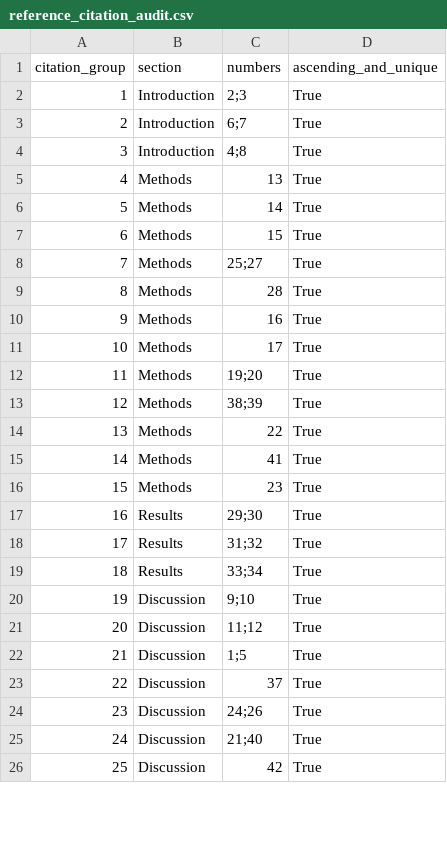
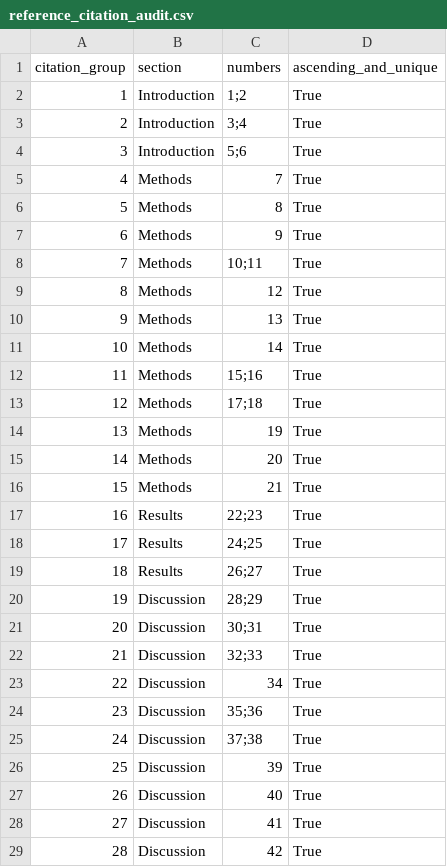
Before and after one commit to wzp24k/IBD-AlphaGenome2-Macrophage-Prioritization, a CSV file: results/tables/reference_citation_audit.csv, drawn as a sheet; only a part is shown; removed rows and columns are numbered as before the commit, all else as after; the diff covers the shown part only; the diff names each change by its address in the sheet, - before the commit and + after, or states it on an @@ line.

Commit message:
Audit 1114 references and American English

```diff
--- a/results/tables/reference_citation_audit.csv
+++ b/results/tables/reference_citation_audit.csv
-C2 (numbers): 2;3
+C2 (numbers): 1;2
-C3 (numbers): 6;7
+C3 (numbers): 3;4
-C4 (numbers): 4;8
+C4 (numbers): 5;6
+row 5: 4 | Methods | 7 | True
+row 6: 5 | Methods | 8 | True
+row 7: 6 | Methods | 9 | True
+row 8: 7 | Methods | 10;11 | True
+row 9: 8 | Methods | 12 | True
@@ column A (citation_group) renumbered between rows 10 and 29 @@
-C12 (numbers): 15
+C12 (numbers): 15;16
-row 8: 7 | Methods | 25;27 | True
-row 9: 8 | Methods | 28 | True
-row 10: 9 | Methods | 16 | True
-C13 (numbers): 17
+C13 (numbers): 17;18
-C14 (numbers): 19;20
+C14 (numbers): 19
-C15 (numbers): 38;39
+C15 (numbers): 20
-C16 (numbers): 22
+C16 (numbers): 21
-row 15: 14 | Methods | 41 | True
-row 16: 15 | Methods | 23 | True
-C17 (numbers): 29;30
+C17 (numbers): 22;23
-C18 (numbers): 31;32
+C18 (numbers): 24;25
-C19 (numbers): 33;34
+C19 (numbers): 26;27
+row 20: 19 | Discussion | 28;29 | True
-C21 (numbers): 9;10
+C21 (numbers): 30;31
-C22 (numbers): 11;12
+C22 (numbers): 32;33
+row 23: 22 | Discussion | 34 | True
-C24 (numbers): 1;5
+C24 (numbers): 35;36
-C25 (numbers): 37
+C25 (numbers): 37;38
+row 26: 25 | Discussion | 39 | True
-C27 (numbers): 24;26
+C27 (numbers): 40
-C28 (numbers): 21;40
+C28 (numbers): 41
```
Also changed, not shown: 13 removed rows elsewhere in this file, results/tables/reference_doi_verification.csv, 17 other files.
